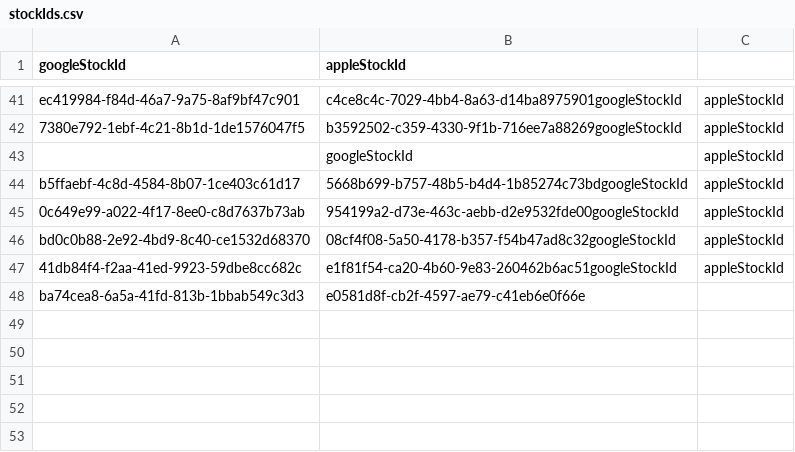
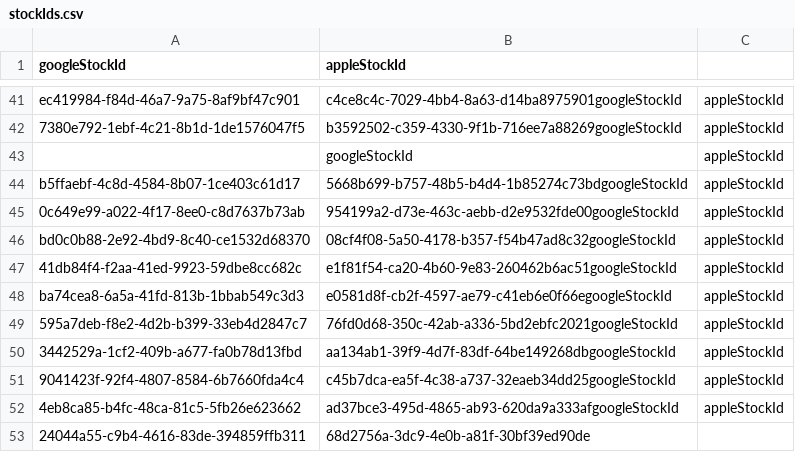
Before and after one commit to TanjotSingh25/loadTest, a CSV file: TestRun3/Config/stockIds.csv, drawn as a sheet; only a part is shown, gaps mark what is left out.

```diff
--- a/TestRun3/Config/stockIds.csv
+++ b/TestRun3/Config/stockIds.csv
@@ -47,2 +47,7 @@ bd0c0b88-2e92-4bd9-8c40-ce1532d68370,08cf4f08-5a50-4178-b357-f54b47ad8c32googleS
 41db84f4-f2aa-41ed-9923-59dbe8cc682c,e1f81f54-ca20-4b60-9e83-260462b6ac51googleStockId,appleStockId
-ba74cea8-6a5a-41fd-813b-1bbab549c3d3,e0581d8f-cb2f-4597-ae79-c41eb6e0f66e
+ba74cea8-6a5a-41fd-813b-1bbab549c3d3,e0581d8f-cb2f-4597-ae79-c41eb6e0f66egoogleStockId,appleStockId
+595a7deb-f8e2-4d2b-b399-33eb4d2847c7,76fd0d68-350c-42ab-a336-5bd2ebfc2021googleStockId,appleStockId
+3442529a-1cf2-409b-a677-fa0b78d13fbd,aa134ab1-39f9-4d7f-83df-64be149268dbgoogleStockId,appleStockId
+9041423f-92f4-4807-8584-6b7660fda4c4,c45b7dca-ea5f-4c38-a737-32eaeb34dd25googleStockId,appleStockId
+4eb8ca85-b4fc-48ca-81c5-5fb26e623662,ad37bce3-495d-4865-ab93-620da9a333afgoogleStockId,appleStockId
+24044a55-c9b4-4616-83de-394859ffb311,68d2756a-3dc9-4e0b-a81f-30bf39ed90de
```
Also changed, not shown: 2 other files.
